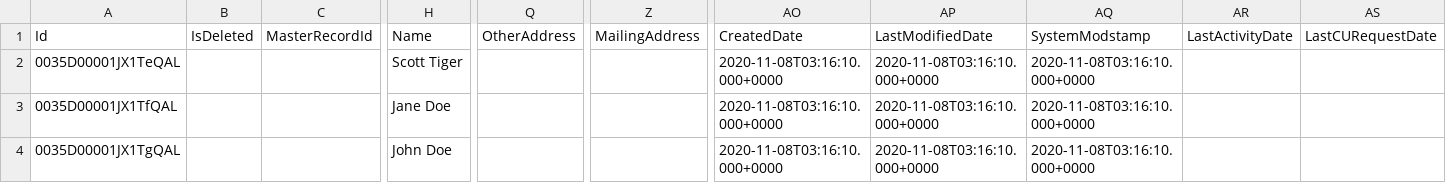
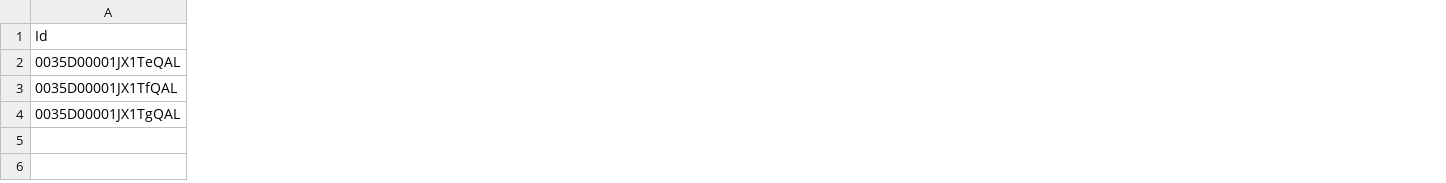
Before and after one commit to stomita/sfdx-migration-automatic, a CSV file: examples/dump/Contact.csv, drawn as a sheet; only a part is shown, gaps mark what is left out; removed rows and columns are numbered as before the commit, all else as after; the diff covers the shown part only; the diff names each change by its address in the sheet, - before the commit and + after, or states it on an @@ line.

```diff
--- a/examples/dump/Contact.csv
+++ b/examples/dump/Contact.csv
-column B, row 1: IsDeleted
-column C, row 1: MasterRecordId
-column H, rows 1-4: Name | Scott Tiger | Jane Doe | John Doe
-column Q, row 1: OtherAddress
-column Z, row 1: MailingAddress
-column AO, rows 1-4: CreatedDate | 2020-11-08T03:16:10.000+0000 | 2020-11-08T03:16:10.000+0000 | 2020-11-08T03:16:10.000+0000
-column AP, rows 1-4: LastModifiedDate | 2020-11-08T03:16:10.000+0000 | 2020-11-08T03:16:10.000+0000 | 2020-11-08T03:16:10.000+0000
-column AQ, rows 1-4: SystemModstamp | 2020-11-08T03:16:10.000+0000 | 2020-11-08T03:16:10.000+0000 | 2020-11-08T03:16:10.000+0000
-column AR, row 1: LastActivityDate
-column AS, row 1: LastCURequestDate
```
Also changed, not shown: 1 added column and 5 removed columns elsewhere in this file, examples/dump/Account.csv, 4 other files.
